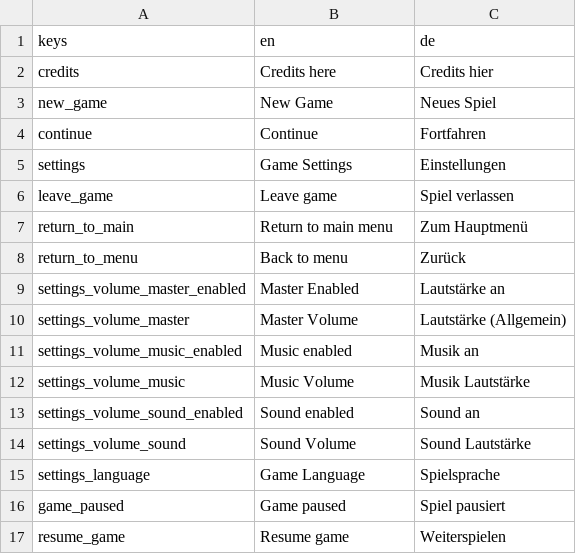
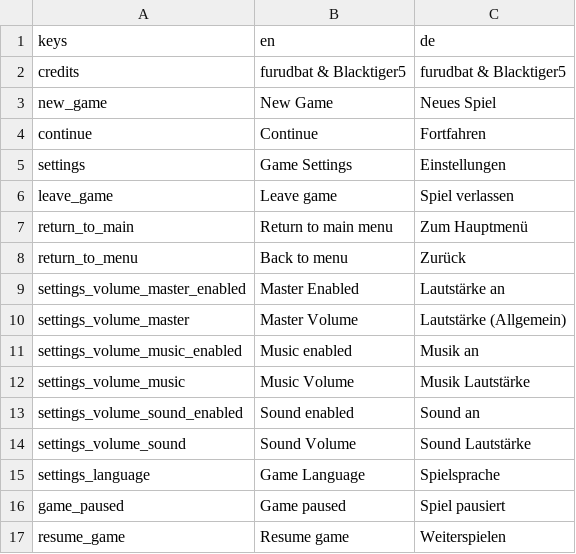
Before and after one commit to furudbat/vimjam5, a CSV file: godot/i18n/translation.csv, drawn as a sheet.

```diff
--- a/godot/i18n/translation.csv
+++ b/godot/i18n/translation.csv
@@ -1,3 +1,3 @@
 keys,en,de
-credits,Credits here,Credits hier
+credits,"furudbat & Blacktiger5","furudbat & Blacktiger5"
 new_game,New Game,Neues Spiel
```
Also changed, not shown: 7 other files.
